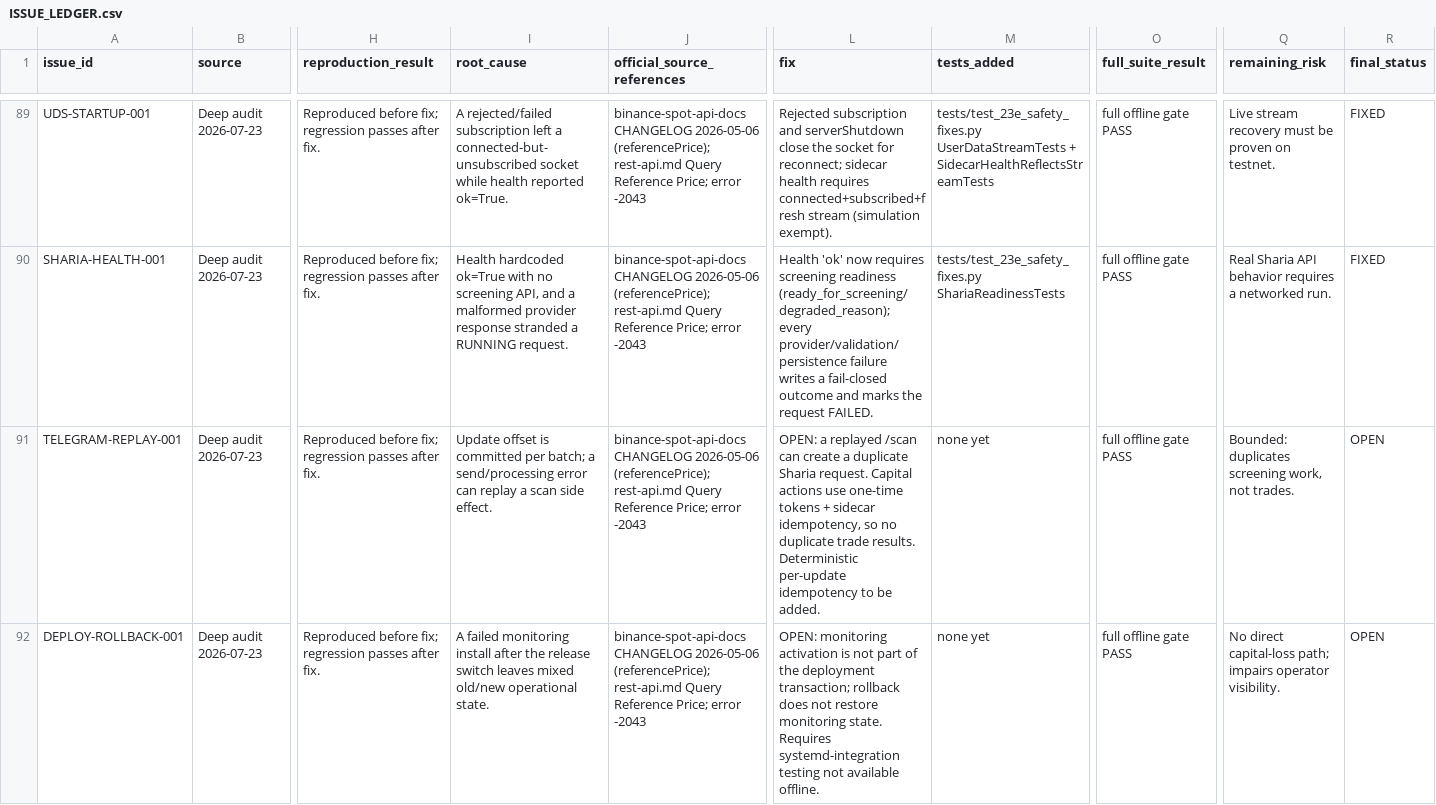
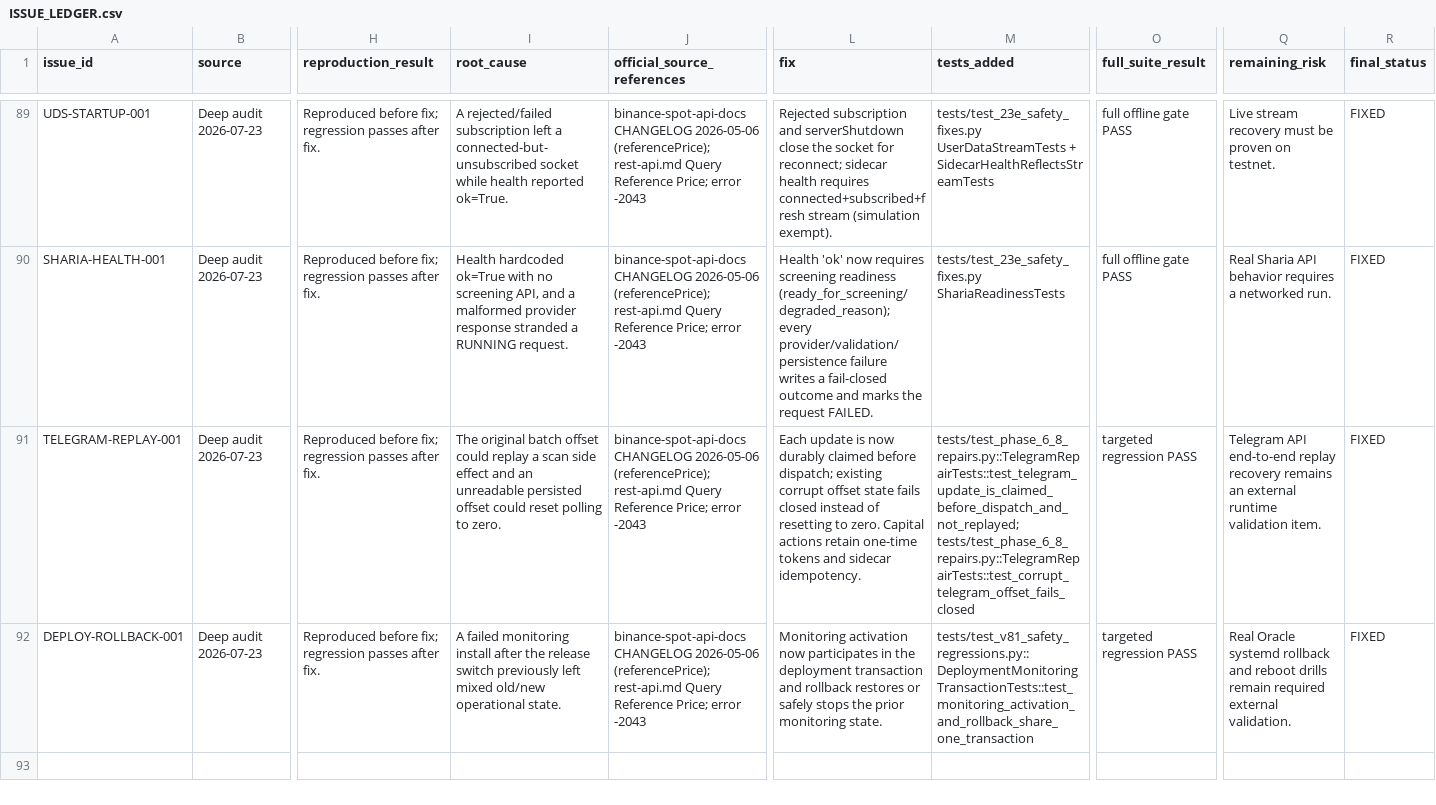
Before and after one commit to asad13-Binana/Binana-Binance-Spot-Trading-Sharia-Compliance-BOT-LIVE, a CSV file: docs/audit/ISSUE_LEDGER.csv, drawn as a sheet; only a part is shown, gaps mark what is left out; the diff names each change by its address in the sheet, - before the commit and + after, or states it on an @@ line.

```diff
--- a/docs/audit/ISSUE_LEDGER.csv
+++ b/docs/audit/ISSUE_LEDGER.csv
-I91 (root_cause): Update offset is committed per batch; a send/processing error can replay a scan side effect.
+I91 (root_cause): The original batch offset could replay a scan side effect and an unreadable persisted offset could reset polling to zero.
-L91 (fix): OPEN: a replayed /scan can create a duplicate Sharia request. Capital actions use one-time tokens + sidecar idempotency, so no duplicate trade results. Deterministic per-update idempotency to be added.
+L91 (fix): Each update is now durably claimed before dispatch; existing corrupt offset state fails closed instead of resetting to zero. Capital actions retain one-time tokens and sidecar idempotency.
-M91 (tests_added): none yet
+M91 (tests_added): tests/test_phase_6_8_repairs.py::TelegramRepairTests::test_telegram_update_is_claimed_before_dispatch_and_not_replayed; tests/test_phase_6_8_repairs.py::TelegramRepairTests::test_corrupt_telegram_offset_fails_closed
-O91:O92 (full_suite_result): full offline gate PASS
+O91:O92 (full_suite_result): targeted regression PASS
-Q91 (remaining_risk): Bounded: duplicates screening work, not trades.
+Q91 (remaining_risk): Telegram API end-to-end replay recovery remains an external runtime validation item.
-R91:R92 (final_status): OPEN
+R91:R92 (final_status): FIXED
-I92 (root_cause): …release switch leaves mixed old/new…
+I92 (root_cause): …release switch previously left mixed old/new…
-L92 (fix): OPEN: monitoring activation is not part of the deployment transaction; rollback does not restore monitoring state. Requires systemd-integration testing not available offline.
+L92 (fix): Monitoring activation now participates in the deployment transaction and rollback restores or safely stops the prior monitoring state.
-M92 (tests_added): none yet
+M92 (tests_added): tests/test_v81_safety_regressions.py::DeploymentMonitoringTransactionTests::test_monitoring_activation_and_rollback_share_one_transaction
-Q92 (remaining_risk): No direct capital-loss path; impairs operator visibility.
+Q92 (remaining_risk): Real Oracle systemd rollback and reboot drills remain required external validation.
```
Also changed, not shown: docs/audit/FILE_REVIEW_LEDGER.csv, docs/audit/FUNCTION_CALLBACK_LEDGER.csv, 14 other files.
